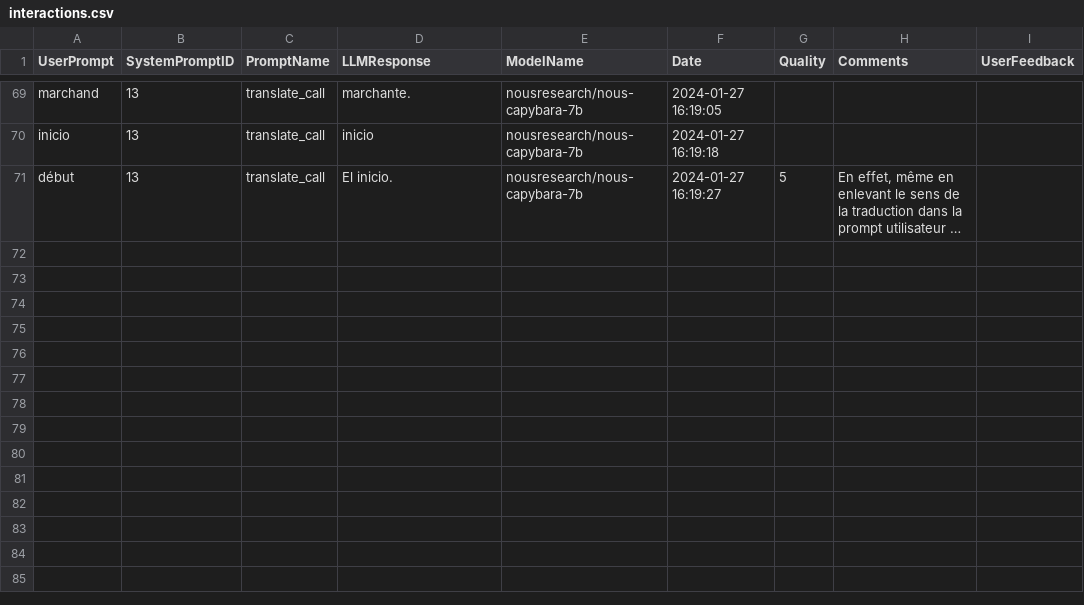
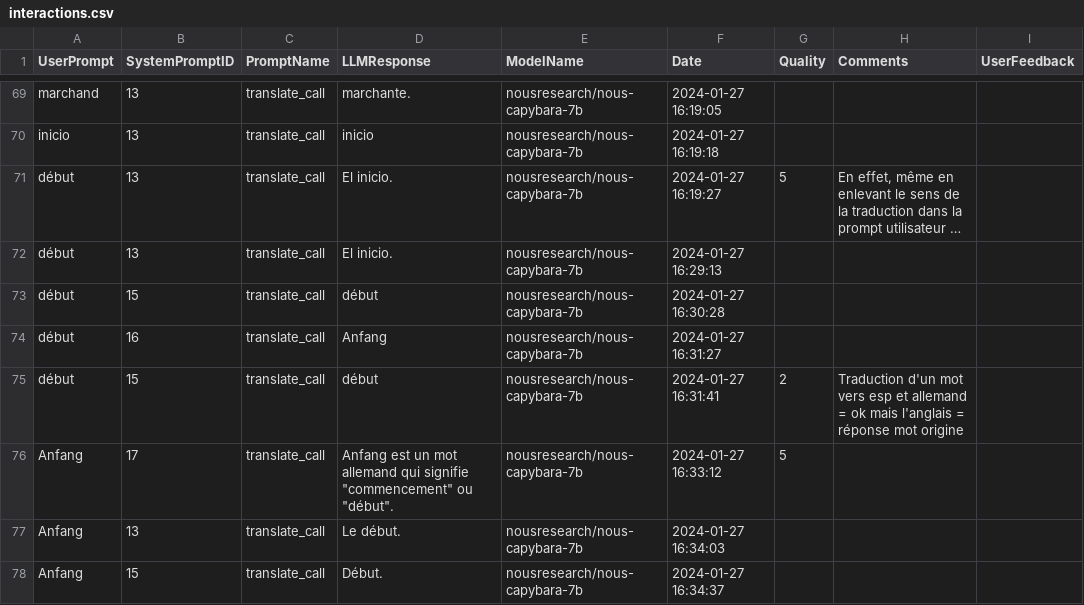
Before and after one commit to All-Khwarizmi/dico-ia, a CSV file: interactions.csv, drawn as a sheet; only a part is shown, gaps mark what is left out; long unchanged cells end in …; the diff names each change by its address in the sheet, - before the commit and + after, or states it on an @@ line.

```diff
--- a/interactions.csv
+++ b/interactions.csv
+row 72: début | 13 | translate_call | El inicio. | nousresearch/nous-capybara-7b | 2024-01-27 16:29:13
+row 73: début | 15 | translate_call | début | nousresearch/nous-capybara-7b | 2024-01-27 16:30:28
+row 74: début | 16 | translate_call | Anfang | nousresearch/nous-capybara-7b | 2024-01-27 16:31:27
+row 75: début | 15 | translate_call | début | nousresearch/nous-capybara-7b | 2024-01-27 16:31:41 | 2 | Traduction d'un mot vers esp et allemand = ok mais l'anglais = réponse mot origine
+row 76: Anfang | 17 | translate_call | Anfang est un mot allemand qui signifie "commencement" ou "début". | nousresearch/nous-capybara-7b | 2024-01-27 16:33:12 | 5
+row 77: Anfang | 13 | translate_call | Le début. | nousresearch/nous-capybara-7b | 2024-01-27 16:34:03
+row 78: Anfang | 15 | translate_call | Début. | nousresearch/nous-capybara-7b | 2024-01-27 16:34:37
```
Also changed, not shown: system_prompts.csv, 2 other files.
